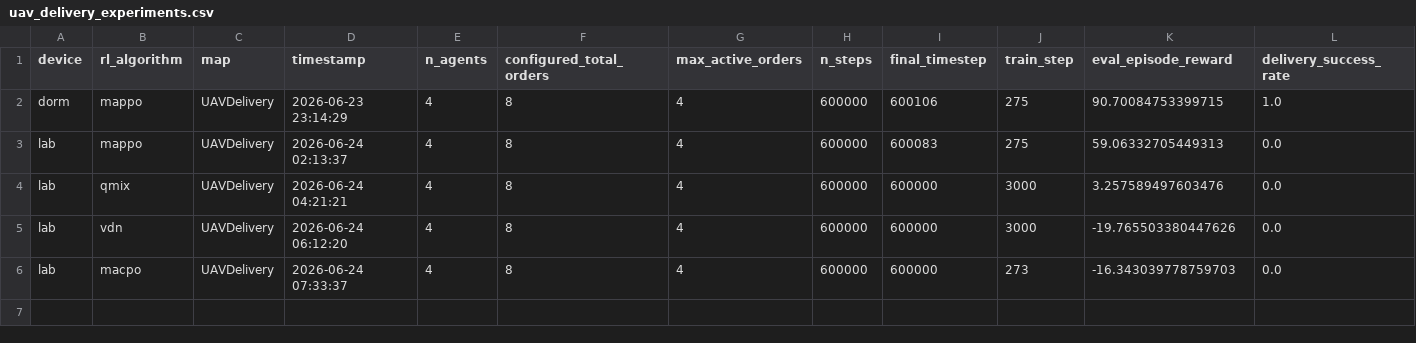
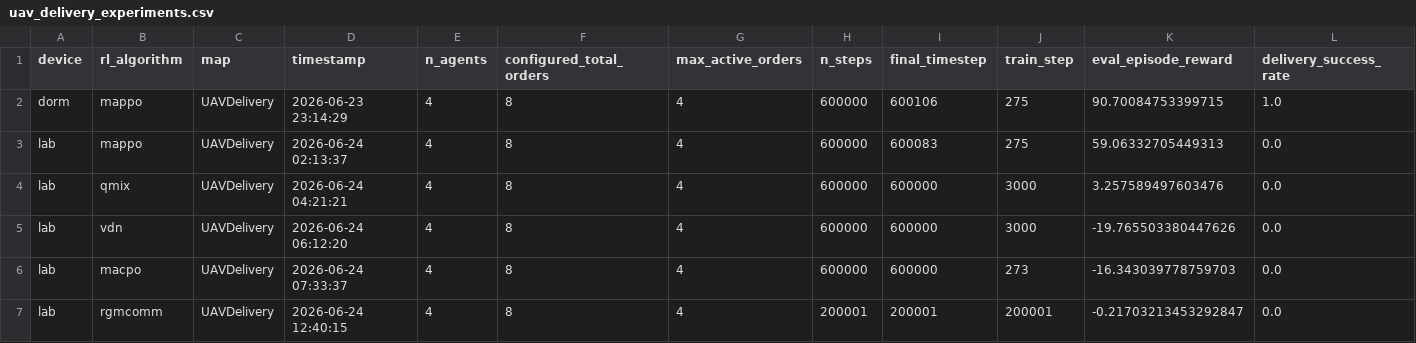
Before and after one commit to ZhangJL16/EA-MAPPO, a CSV file: train_logs/uav_delivery_experiments.csv, drawn as a sheet; only a part is shown; rows hold the shown columns only; the diff names each change by its address in the sheet, - before the commit and + after, or states it on an @@ line.

```diff
--- a/train_logs/uav_delivery_experiments.csv
+++ b/train_logs/uav_delivery_experiments.csv
+row 7: lab | rgmcomm | UAVDelivery | 2026-06-24 12:40:15 | 4 | 8 | 4 | 200001 | 200001 | 200001 | -0.21703213453292847 | 0.0
```
